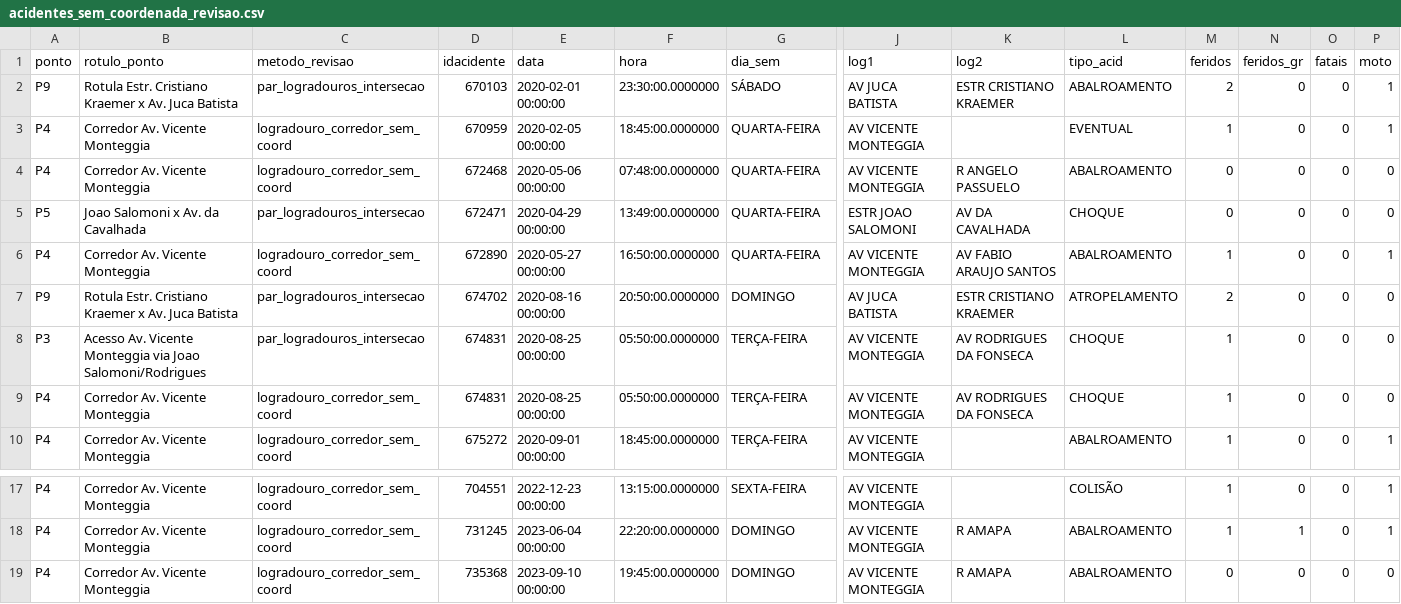
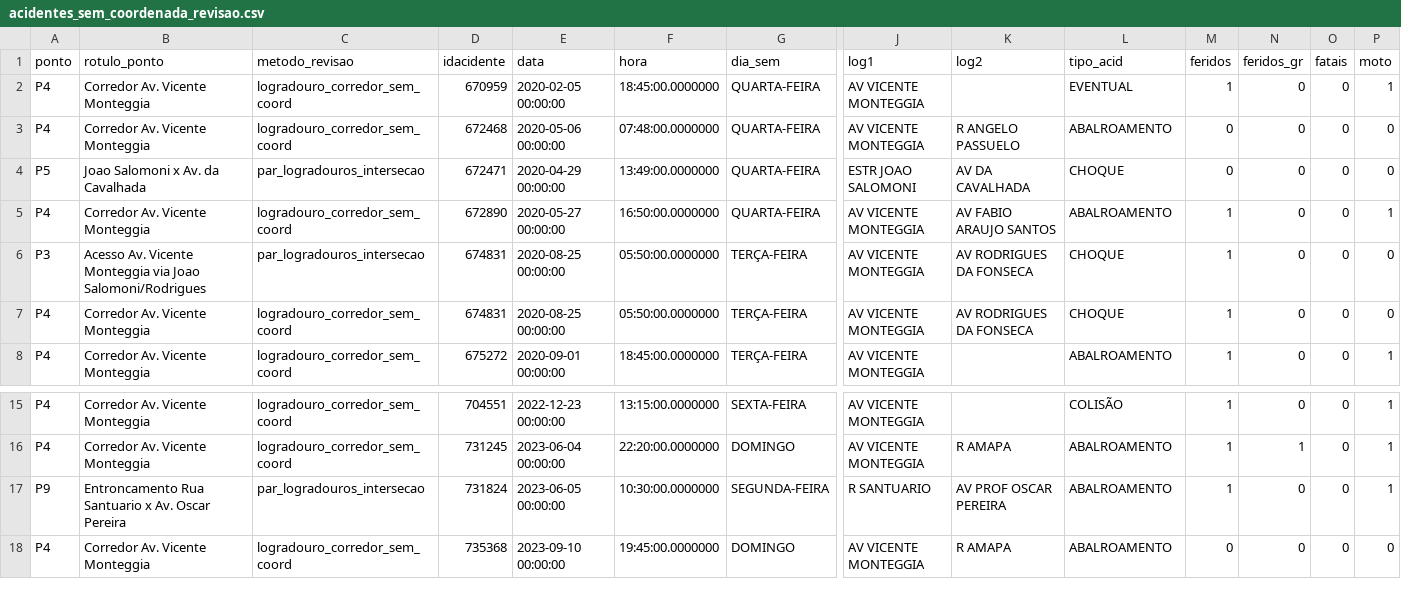
Before and after one commit to eduardohorta/alpha-viario, a CSV file: dados/tratados/acidentes_sem_coordenada_revisao.csv, drawn as a sheet; only a part is shown, gaps mark what is left out; removed rows and columns are numbered as before the commit, all else as after; rows hold the shown columns only; the diff names each change by its address in the sheet, - before the commit and + after, or states it on an @@ line.

```diff
--- a/dados/tratados/acidentes_sem_coordenada_revisao.csv
+++ b/dados/tratados/acidentes_sem_coordenada_revisao.csv
-row 2: P9 | Rotula Estr. Cristiano Kraemer x Av. Juca Batista | par_logradouros_intersecao | 670103 | 2020-02-01 00:00:00 | 23:30:00.0000000 | SÁBADO | AV JUCA BATISTA | ESTR CRISTIANO KRAEMER | ABALROAMENTO | 2 | 0 | 0 | 1
-row 7: P9 | Rotula Estr. Cristiano Kraemer x Av. Juca Batista | par_logradouros_intersecao | 674702 | 2020-08-16 00:00:00 | 20:50:00.0000000 | DOMINGO | AV JUCA BATISTA | ESTR CRISTIANO KRAEMER | ATROPELAMENTO | 2 | 0 | 0 | 0
+row 17: P9 | Entroncamento Rua Santuario x Av. Oscar Pereira | par_logradouros_intersecao | 731824 | 2023-06-05 00:00:00 | 10:30:00.0000000 | SEGUNDA-FEIRA | R SANTUARIO | AV PROF OSCAR PEREIRA | ABALROAMENTO | 1 | 0 | 0 | 1
```
Also changed, not shown: dados/pontos.csv, dados/rotas-sonda-tempos.csv, 24 other files.
